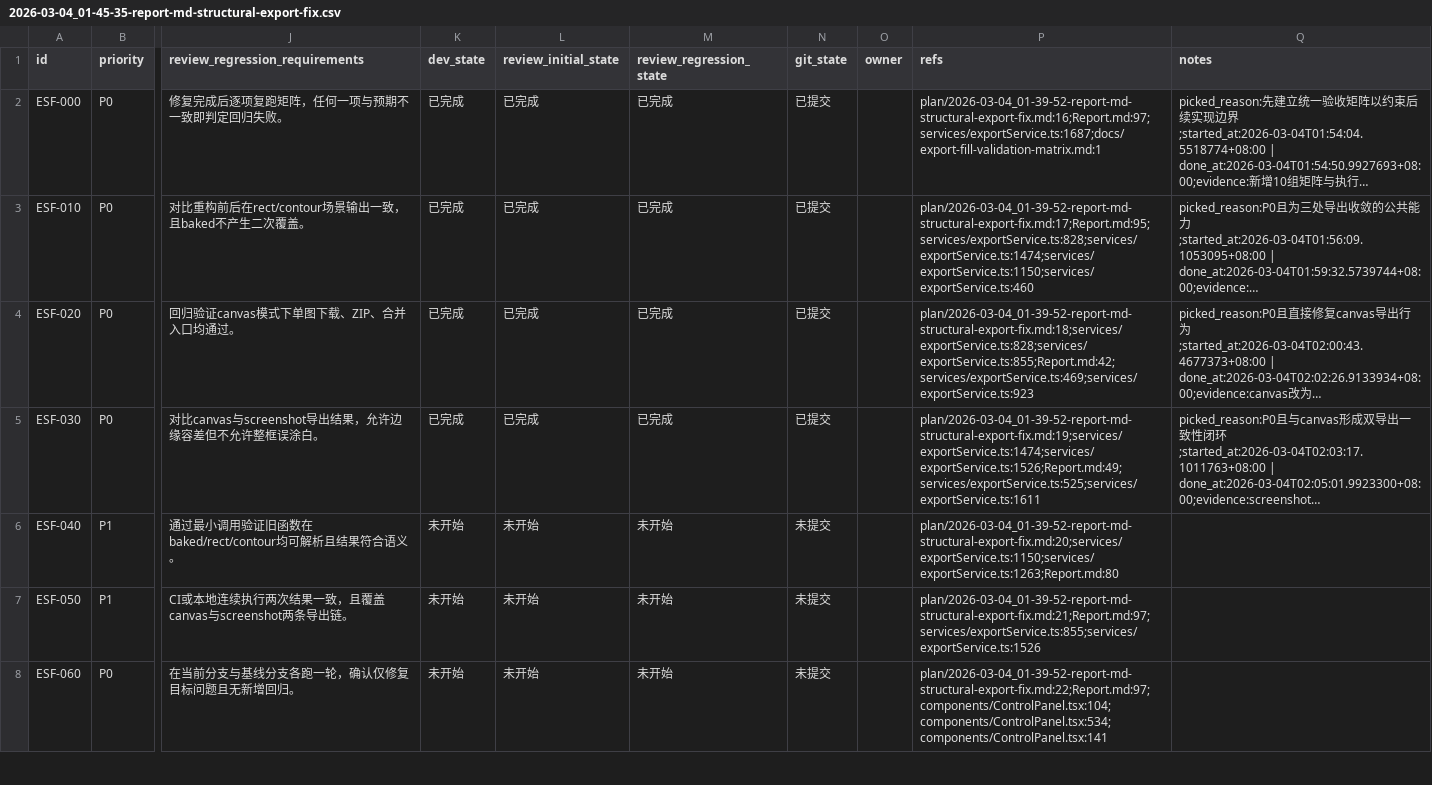
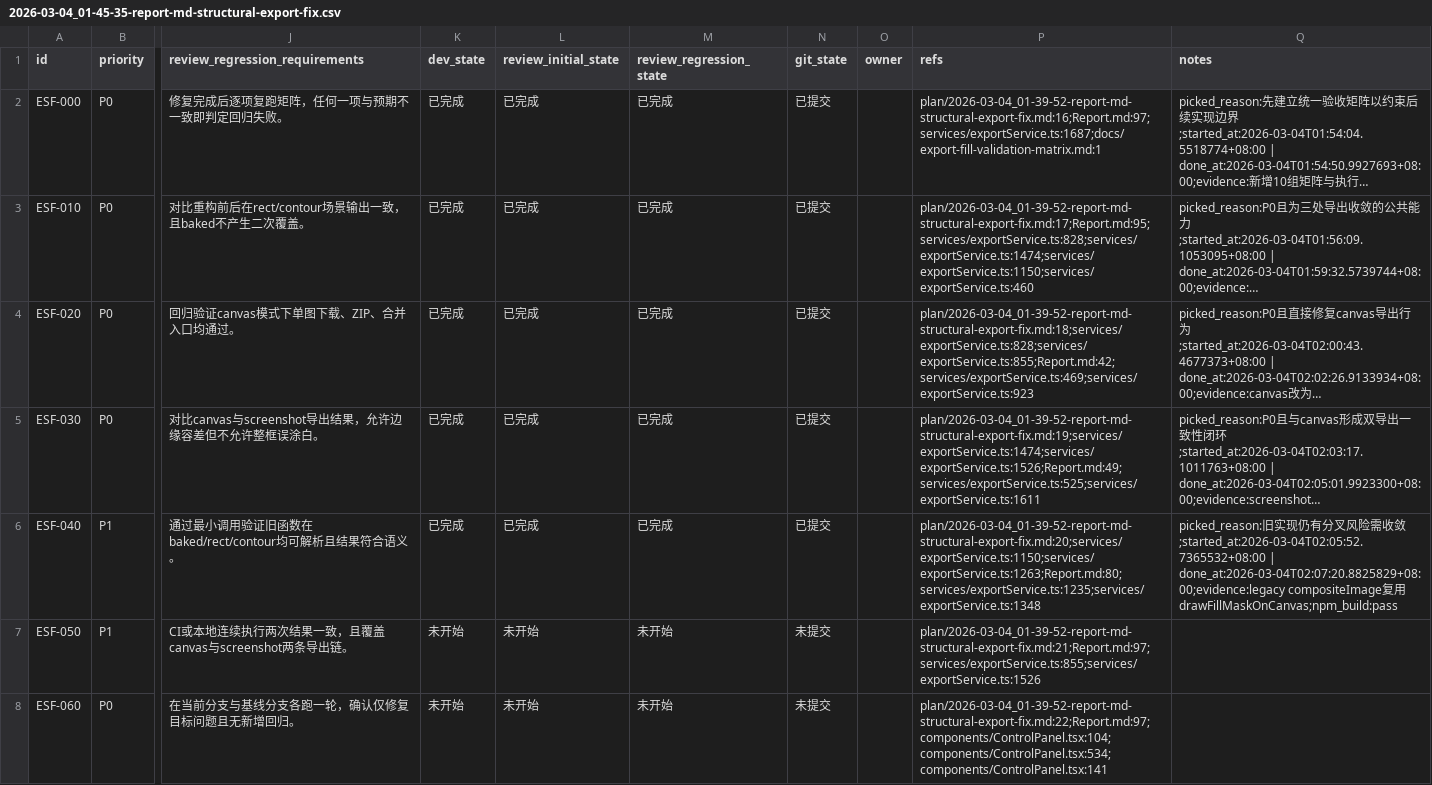
Before and after one commit to yunshaochu/mangatype-live, a CSV file: issues/2026-03-04_01-45-35-report-md-structural-export-fix.csv, drawn as a sheet; only a part is shown, gaps mark what is left out; long unchanged cells end in …; the diff names each change by its address in the sheet, - before the commit and + after, or states it on an @@ line.

```diff
--- a/issues/2026-03-04_01-45-35-report-md-structural-export-fix.csv
+++ b/issues/2026-03-04_01-45-35-report-md-structural-export-fix.csv
-K6 (dev_state): 未开始
+K6 (dev_state): 已完成
-L6 (review_initial_state): 未开始
+L6 (review_initial_state): 已完成
-M6 (review_regression_state): 未开始
+M6 (review_regression_state): 已完成
-N6 (git_state): 未提交
+N6 (git_state): 已提交
-P6 (refs): plan/2026-03-04_01-39-52-report-md-structural-export-fix.md:20;services/exportService.ts:1150;services/exportService.ts:1263;Report.md:80
+P6 (refs): plan/2026-03-04_01-39-52-report-md-structural-export-fix.md:20;services/exportService.ts:1150;services/exportService.ts:1263;Report.md:80;services/exportService.ts:1235;services/exportService.ts:1348
-Q6 (notes): (empty)
+Q6 (notes): picked_reason:旧实现仍有分叉风险需收敛;started_at:2026-03-04T02:05:52.7365532+08:00 | done_at:2026-03-04T02:07:20.8825829+08:00;evidence:legacy compositeImage复用drawFillMaskOnCanvas;npm_build:pass
```
Also changed, not shown: 1 other file.
